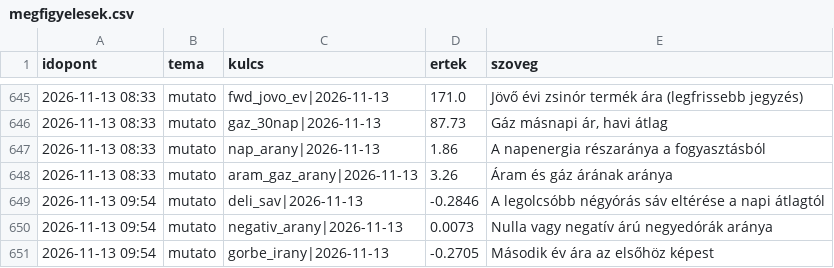
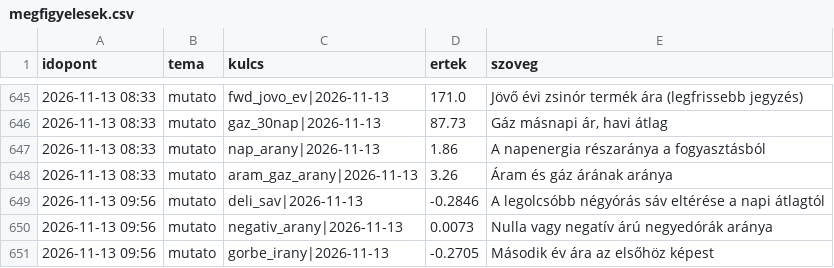
Before and after one commit to lostenergy/energiaar-figyelo, a CSV file: data/megfigyelesek.csv, drawn as a sheet; only a part is shown, gaps mark what is left out.

Commit message:
Adatfrissítés 2026-11-13 09:56

```diff
--- a/data/megfigyelesek.csv
+++ b/data/megfigyelesek.csv
@@ -648,4 +648,4 @@ idopont,tema,kulcs,ertek,szoveg
 2026-11-13 08:33,mutato,aram_gaz_arany|2026-11-13,3.26,Áram és gáz árának aránya
-2026-11-13 09:54,mutato,deli_sav|2026-11-13,-0.2846,A legolcsóbb négyórás sáv eltérése a napi átlagtól
-2026-11-13 09:54,mutato,negativ_arany|2026-11-13,0.0073,Nulla vagy negatív árú negyedórák aránya
-2026-11-13 09:54,mutato,gorbe_irany|2026-11-13,-0.2705,Második év ára az elsőhöz képest
+2026-11-13 09:56,mutato,deli_sav|2026-11-13,-0.2846,A legolcsóbb négyórás sáv eltérése a napi átlagtól
+2026-11-13 09:56,mutato,negativ_arany|2026-11-13,0.0073,Nulla vagy negatív árú negyedórák aránya
+2026-11-13 09:56,mutato,gorbe_irany|2026-11-13,-0.2705,Második év ára az elsőhöz képest
```
